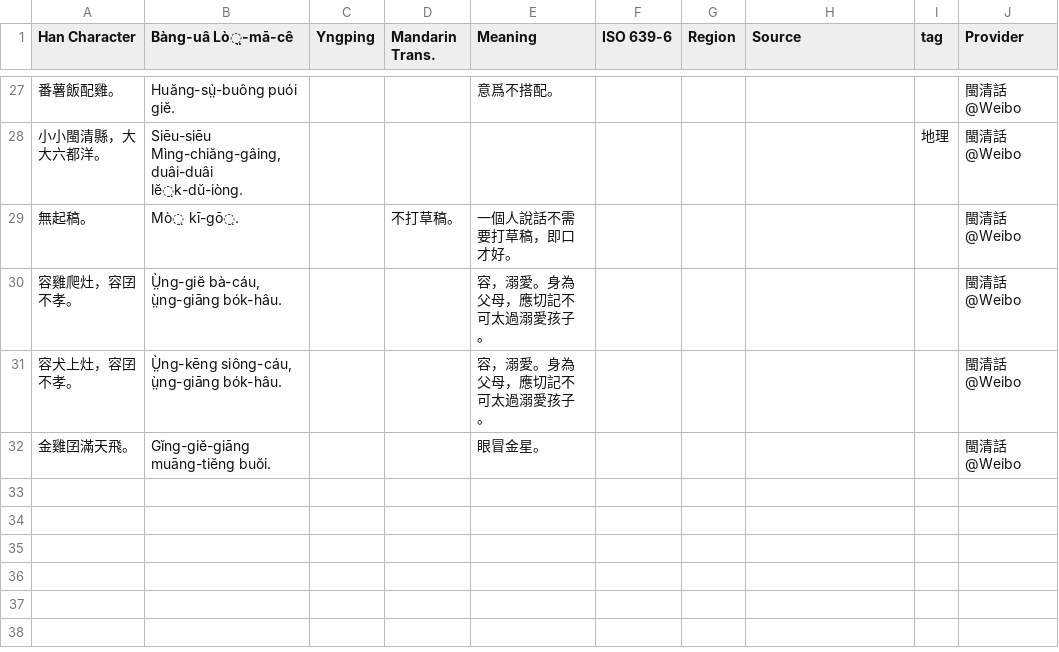
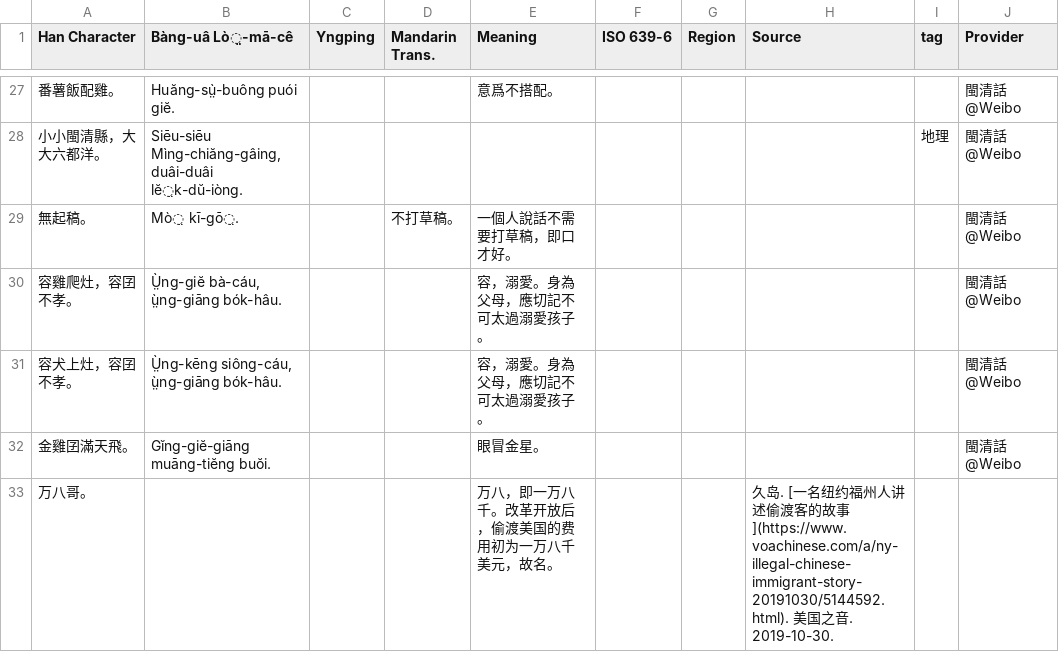
Before and after one commit to MindongLab/foochow-idioms-data, a TSV file: other idioms.tsv, drawn as a sheet; only a part is shown, gaps mark what is left out.

Commit message:
Update other idioms.tsv
ztl8702/zingzeu-data/issues/78

```diff
--- a/other idioms.tsv
+++ b/other idioms.tsv
@@ -32 +32,2 @@ Han Character	Bàng-uâ Lò̤-mā-cê	Yngping	Mandarin Trans.	Meaning	ISO 639-6
 金雞囝滿天飛。	Gĭng-giĕ-giāng muāng-tiĕng buŏi.			眼冒金星。					閩清話@Weibo
+万八哥。				万八，即一万八千。改革开放后，偷渡美国的费用初为一万八千美元，故名。			久岛. [一名纽约福州人讲述偷渡客的故事](https://www.voachinese.com/a/ny-illegal-chinese-immigrant-story-20191030/5144592.html). 美国之音. 2019-10-30.		
```
